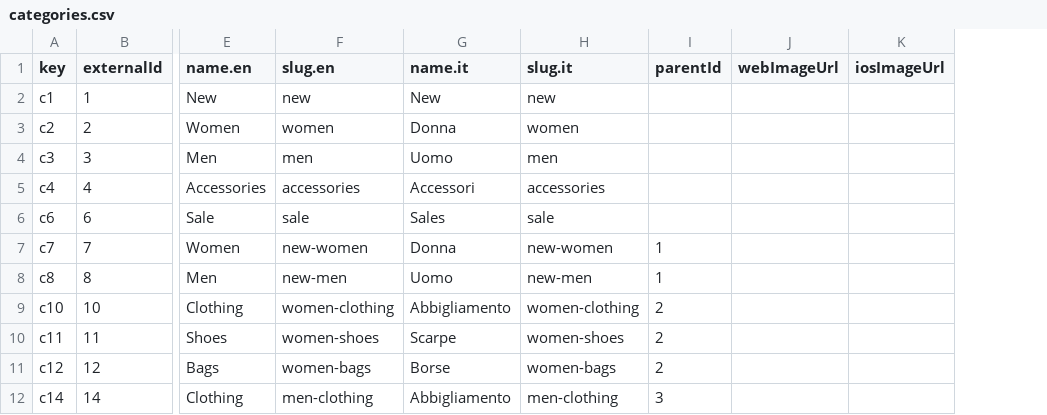
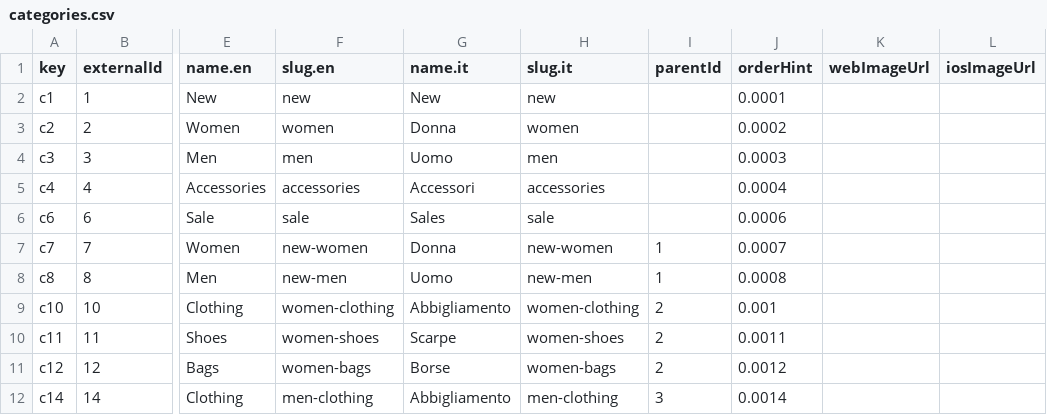
Before and after one commit to commercetools/commercetools-sunrise-data, a CSV file: data/categories.csv, drawn as a sheet; only a part is shown, gaps mark what is left out; the diff names each change by its address in the sheet, - before the commit and + after, or states it on an @@ line.

Commit message:
added orderHint column + values based on c numbers

```diff
--- a/data/categories.csv
+++ b/data/categories.csv
+column J (orderHint), rows 2-12: 0.0001 | 0.0002 | 0.0003 | 0.0004 | 0.0006 | 0.0007 | 0.0008 | 0.001 | 0.0011 | 0.0012 | 0.0014
```
